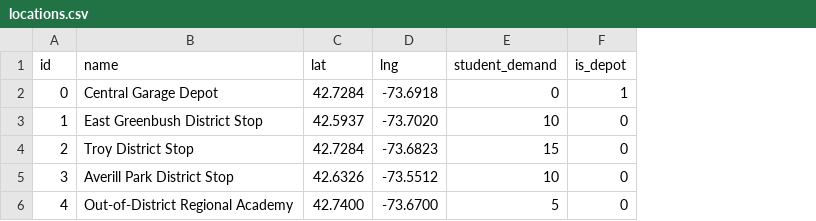
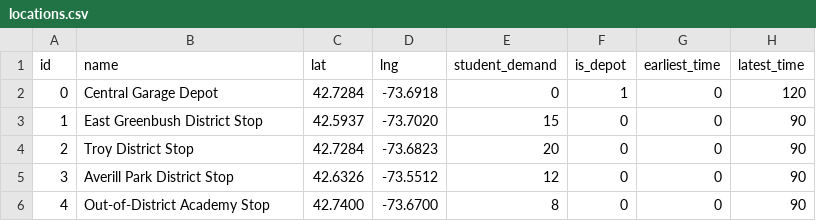
Before and after one commit to apglenn/school-bus-vrp-demo, a CSV file: locations.csv, drawn as a sheet; the diff names each change by its address in the sheet, - before the commit and + after, or states it on an @@ line.

Commit message:
added time constraints with a time matrix and earliest and latest times for stops

```diff
--- a/locations.csv
+++ b/locations.csv
+column G (earliest_time), rows 2-6: all 0
+column H (latest_time), rows 2-6: 120 | 90 | 90 | 90 | 90
-E3 (student_demand): 10
+E3 (student_demand): 15
-E4 (student_demand): 15
+E4 (student_demand): 20
-E5 (student_demand): 10
+E5 (student_demand): 12
-B6 (name): Out-of-District Regional Academy
+B6 (name): Out-of-District Academy Stop
-E6 (student_demand): 5
+E6 (student_demand): 8
```
Also changed, not shown: 2 other files.
